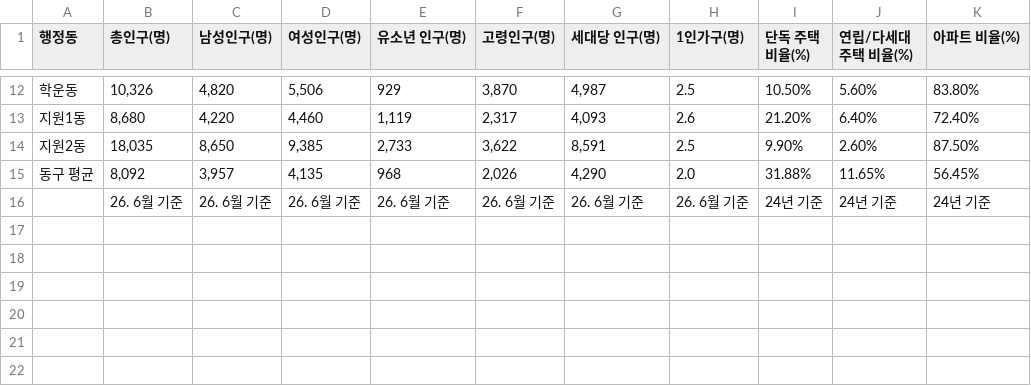
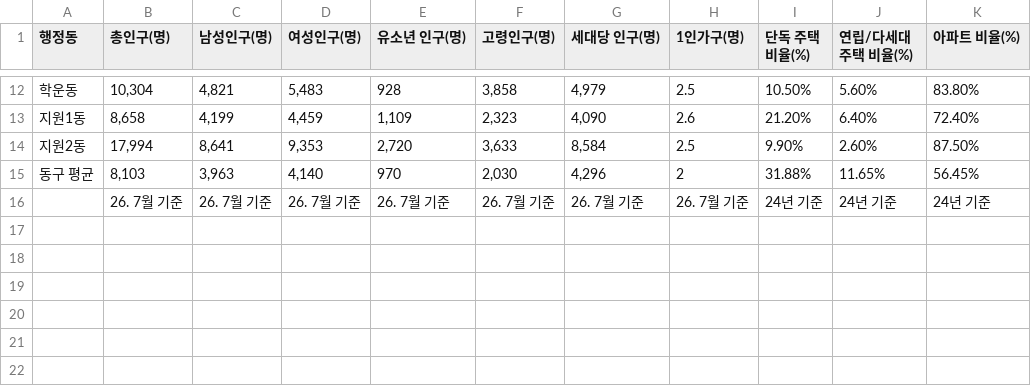
Before and after one commit to thdgkfla1-cpu/donggu-village-data, a CSV file: data.csv, drawn as a sheet; only a part is shown, gaps mark what is left out; the diff covers the shown part only; the diff names each change by its address in the sheet, - before the commit and + after, or states it on an @@ line.

```diff
--- a/data.csv
+++ b/data.csv
-B12 (총인구(명)): 10,326
+B12 (총인구(명)): 10,304
-C12 (남성인구(명)): 4,820
+C12 (남성인구(명)): 4,821
-D12 (여성인구(명)): 5,506
+D12 (여성인구(명)): 5,483
-E12 (유소년 인구(명)): 929
+E12 (유소년 인구(명)): 928
-F12 (고령인구(명)): 3,870
+F12 (고령인구(명)): 3,858
-G12 (세대당 인구(명)): 4,987
+G12 (세대당 인구(명)): 4,979
-B13 (총인구(명)): 8,680
+B13 (총인구(명)): 8,658
-C13 (남성인구(명)): 4,220
+C13 (남성인구(명)): 4,199
-D13 (여성인구(명)): 4,460
+D13 (여성인구(명)): 4,459
-E13 (유소년 인구(명)): 1,119
+E13 (유소년 인구(명)): 1,109
-F13 (고령인구(명)): 2,317
+F13 (고령인구(명)): 2,323
-G13 (세대당 인구(명)): 4,093
+G13 (세대당 인구(명)): 4,090
-B14 (총인구(명)): 18,035
+B14 (총인구(명)): 17,994
-C14 (남성인구(명)): 8,650
+C14 (남성인구(명)): 8,641
-D14 (여성인구(명)): 9,385
+D14 (여성인구(명)): 9,353
-E14 (유소년 인구(명)): 2,733
+E14 (유소년 인구(명)): 2,720
-F14 (고령인구(명)): 3,622
+F14 (고령인구(명)): 3,633
-G14 (세대당 인구(명)): 8,591
+G14 (세대당 인구(명)): 8,584
-B15 (총인구(명)): 8,092
+B15 (총인구(명)): 8,103
-C15 (남성인구(명)): 3,957
+C15 (남성인구(명)): 3,963
-D15 (여성인구(명)): 4,135
+D15 (여성인구(명)): 4,140
-E15 (유소년 인구(명)): 968
+E15 (유소년 인구(명)): 970
-F15 (고령인구(명)): 2,026
+F15 (고령인구(명)): 2,030
-G15 (세대당 인구(명)): 4,290
+G15 (세대당 인구(명)): 4,296
-H15 (1인가구(명)): 2.0
+H15 (1인가구(명)): 2
-B16 (총인구(명)): 26. 6월 기준
+B16 (총인구(명)): 26. 7월 기준
-C16 (남성인구(명)): 26. 6월 기준
+C16 (남성인구(명)): 26. 7월 기준
-D16 (여성인구(명)): 26. 6월 기준
+D16 (여성인구(명)): 26. 7월 기준
-E16 (유소년 인구(명)): 26. 6월 기준
+E16 (유소년 인구(명)): 26. 7월 기준
-F16 (고령인구(명)): 26. 6월 기준
+F16 (고령인구(명)): 26. 7월 기준
-G16 (세대당 인구(명)): 26. 6월 기준
+G16 (세대당 인구(명)): 26. 7월 기준
-H16 (1인가구(명)): 26. 6월 기준
+H16 (1인가구(명)): 26. 7월 기준
```
Also changed, not shown: 58 edited cells elsewhere in this file.
